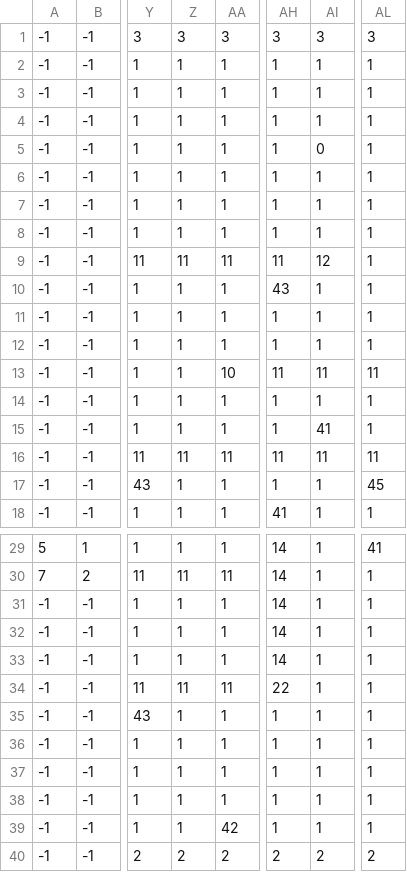
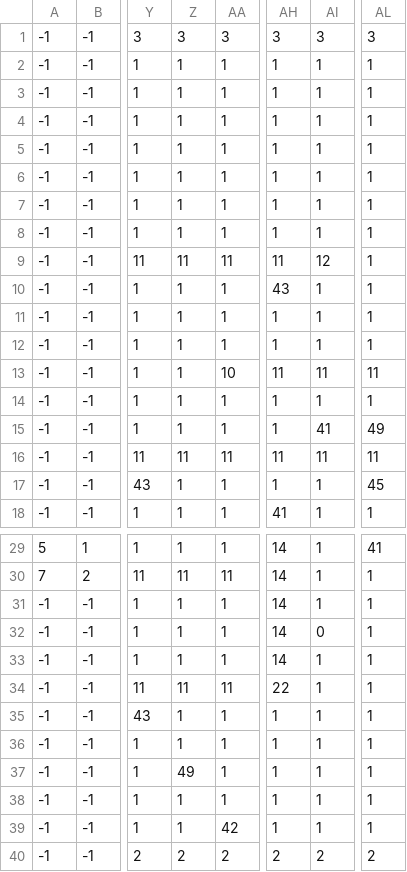
Before and after one commit to benedekhalaj/pygame-roguelike, a CSV file: model/map/map_file/level_1/level_1.csv, drawn as a sheet; only a part is shown, gaps mark what is left out; the diff names each change by its address in the sheet, - before the commit and + after, or states it on an @@ line.

```diff
--- a/model/map/map_file/level_1/level_1.csv
+++ b/model/map/map_file/level_1/level_1.csv
-AI5: 0
+AI5: 1
-AL15: 1
+AL15: 49
-AI32: 1
+AI32: 0
-Z37: 1
+Z37: 49
```
Also changed, not shown: 2 other files.
